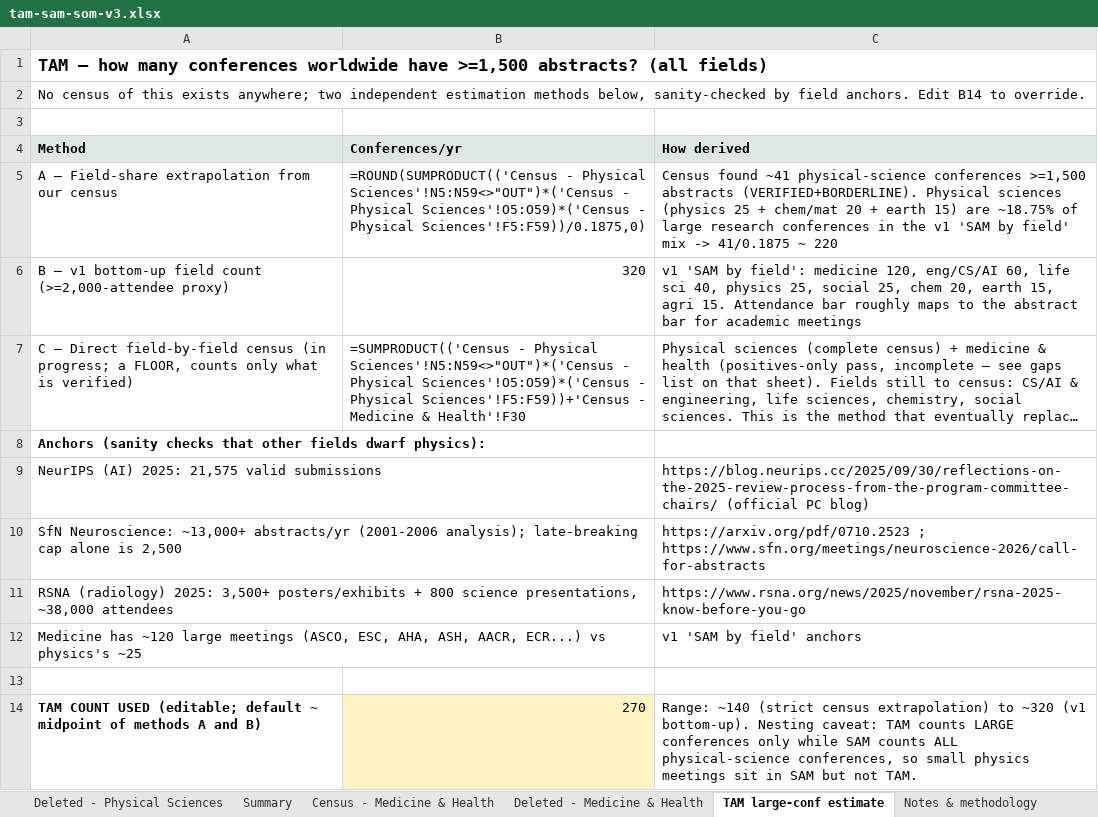
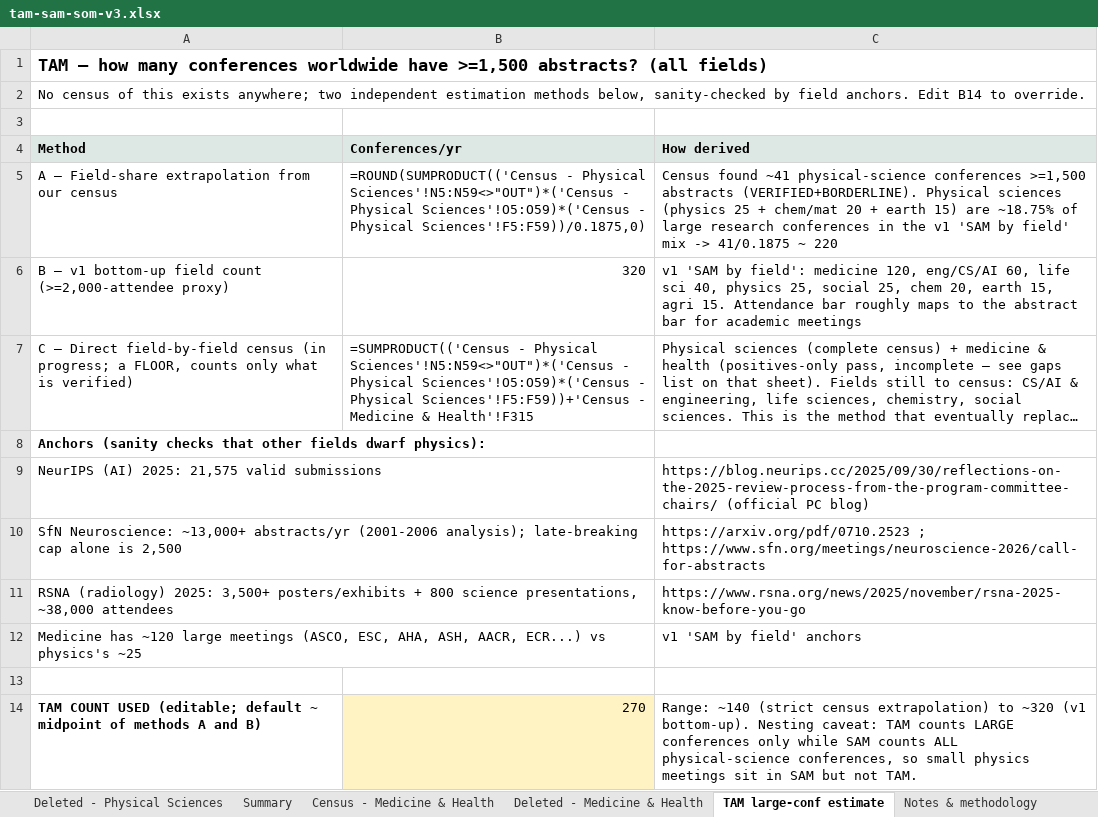
Before and after one commit to Vijyaksha/vennlore-prototype, an Excel workbook: docs/business/tam-sam-som-v3.xlsx, sheet TAM large-conf estimate, drawn as a sheet; long unchanged cells end in …; values as stored, in another font and other column widths than the file's, no borders; formulas without a stored value are shown as written; the diff names each change by its address in the sheet, - before the commit and + after, or states it on an @@ line.

```diff
--- a/docs/business/tam-sam-som-v3.xlsx (sheet TAM large-conf estimate)
+++ b/docs/business/tam-sam-som-v3.xlsx (sheet TAM large-conf estimate)
-B7 (Conferences/yr): …Medicine & Health'!F30
+B7 (Conferences/yr): …Medicine & Health'!F315
```
Also changed, not shown: sheet Census - Medicine & Health, sheet Deleted - Medicine & Health.
